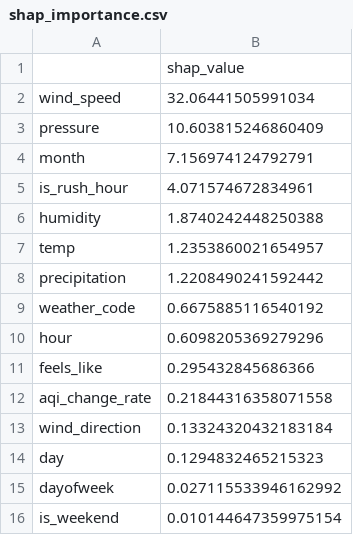
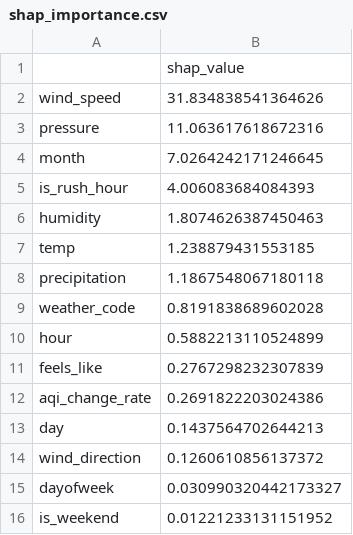
Before and after one commit to FaiqaRashid99/aqi-predictor, a CSV file: models/shap_importance.csv, drawn as a sheet.

```diff
--- a/models/shap_importance.csv
+++ b/models/shap_importance.csv
@@ -1,16 +1,16 @@
 ,shap_value
-wind_speed,32.06441505991034
-pressure,10.603815246860409
-month,7.156974124792791
-is_rush_hour,4.071574672834961
-humidity,1.8740242448250388
-temp,1.2353860021654957
-precipitation,1.2208490241592442
-weather_code,0.6675885116540192
-hour,0.6098205369279296
-feels_like,0.295432845686366
-aqi_change_rate,0.21844316358071558
-wind_direction,0.13324320432183184
-day,0.1294832465215323
-dayofweek,0.027115533946162992
-is_weekend,0.010144647359975154
+wind_speed,31.834838541364626
+pressure,11.063617618672316
+month,7.0264242171246645
+is_rush_hour,4.006083684084393
+humidity,1.8074626387450463
+temp,1.238879431553185
+precipitation,1.1867548067180118
+weather_code,0.8191838689602028
+hour,0.5882213110524899
+feels_like,0.2767298232307839
+aqi_change_rate,0.2691822203024386
+day,0.1437564702644213
+wind_direction,0.1260610856137372
+dayofweek,0.030990320442173327
+is_weekend,0.01221233131151952
```
Also changed, not shown: 1 other file.
